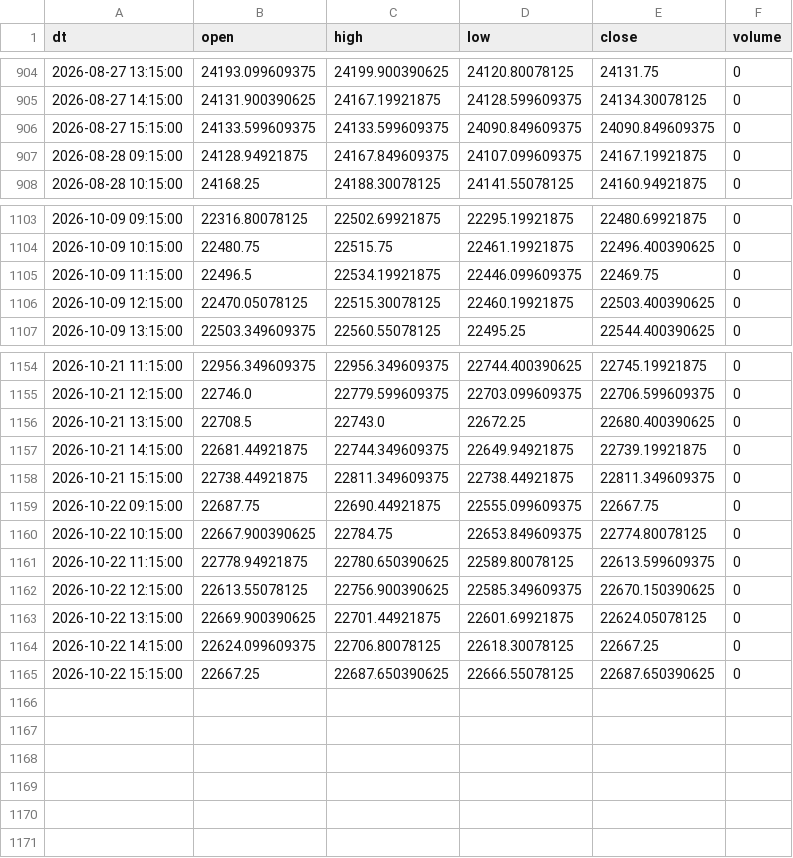
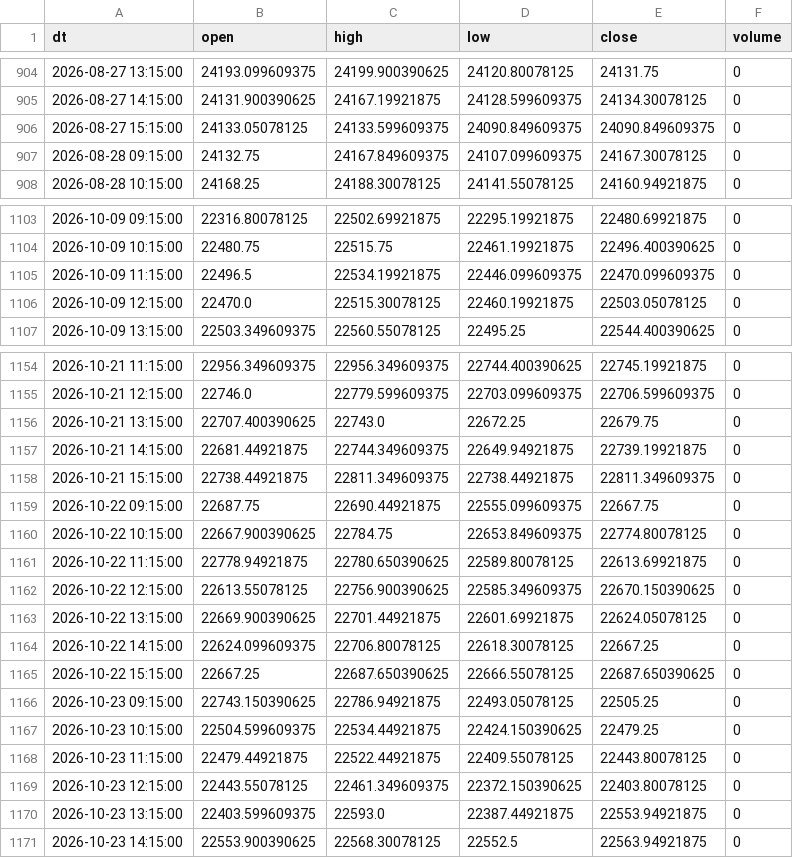
Before and after one commit to Aruj-Singh/nse-dashboard, a CSV file: data/nifty_1h.csv, drawn as a sheet; only a part is shown, gaps mark what is left out; the diff covers the shown part only.

```diff
--- a/data/nifty_1h.csv
+++ b/data/nifty_1h.csv
@@ -905,4 +905,4 @@ dt,open,high,low,close,volume
 2026-08-27 14:15:00,24131.900390625,24167.19921875,24128.599609375,24134.30078125,0
-2026-08-27 15:15:00,24133.599609375,24133.599609375,24090.849609375,24090.849609375,0
-2026-08-28 09:15:00,24128.94921875,24167.849609375,24107.099609375,24167.19921875,0
+2026-08-27 15:15:00,24133.05078125,24133.599609375,24090.849609375,24090.849609375,0
+2026-08-28 09:15:00,24132.75,24167.849609375,24107.099609375,24167.30078125,0
 2026-08-28 10:15:00,24168.25,24188.30078125,24141.55078125,24160.94921875,0
@@ -1104,4 +1104,4 @@ dt,open,high,low,close,volume
 2026-10-09 10:15:00,22480.75,22515.75,22461.19921875,22496.400390625,0
-2026-10-09 11:15:00,22496.5,22534.19921875,22446.099609375,22469.75,0
-2026-10-09 12:15:00,22470.05078125,22515.30078125,22460.19921875,22503.400390625,0
+2026-10-09 11:15:00,22496.5,22534.19921875,22446.099609375,22470.099609375,0
+2026-10-09 12:15:00,22470.0,22515.30078125,22460.19921875,22503.05078125,0
 2026-10-09 13:15:00,22503.349609375,22560.55078125,22495.25,22544.400390625,0
@@ -1155,3 +1155,3 @@ dt,open,high,low,close,volume
 2026-10-21 12:15:00,22746.0,22779.599609375,22703.099609375,22706.599609375,0
-2026-10-21 13:15:00,22708.5,22743.0,22672.25,22680.400390625,0
+2026-10-21 13:15:00,22707.400390625,22743.0,22672.25,22679.75,0
 2026-10-21 14:15:00,22681.44921875,22744.349609375,22649.94921875,22739.19921875,0
@@ -1160,3 +1160,3 @@ dt,open,high,low,close,volume
 2026-10-22 10:15:00,22667.900390625,22784.75,22653.849609375,22774.80078125,0
-2026-10-22 11:15:00,22778.94921875,22780.650390625,22589.80078125,22613.599609375,0
+2026-10-22 11:15:00,22778.94921875,22780.650390625,22589.80078125,22613.69921875,0
 2026-10-22 12:15:00,22613.55078125,22756.900390625,22585.349609375,22670.150390625,0
@@ -1165 +1165,7 @@ dt,open,high,low,close,volume
 2026-10-22 15:15:00,22667.25,22687.650390625,22666.55078125,22687.650390625,0
+2026-10-23 09:15:00,22743.150390625,22786.94921875,22493.05078125,22505.25,0
+2026-10-23 10:15:00,22504.599609375,22534.44921875,22424.150390625,22479.25,0
+2026-10-23 11:15:00,22479.44921875,22522.44921875,22409.55078125,22443.80078125,0
+2026-10-23 12:15:00,22443.55078125,22461.349609375,22372.150390625,22403.80078125,0
+2026-10-23 13:15:00,22403.599609375,22593.0,22387.44921875,22553.94921875,0
+2026-10-23 14:15:00,22553.900390625,22568.30078125,22552.5,22563.94921875,0
```
Also changed, not shown: 59 edited cells elsewhere in this file, data/most_active_value.csv, data/most_active_volume.csv, 5 other files.
